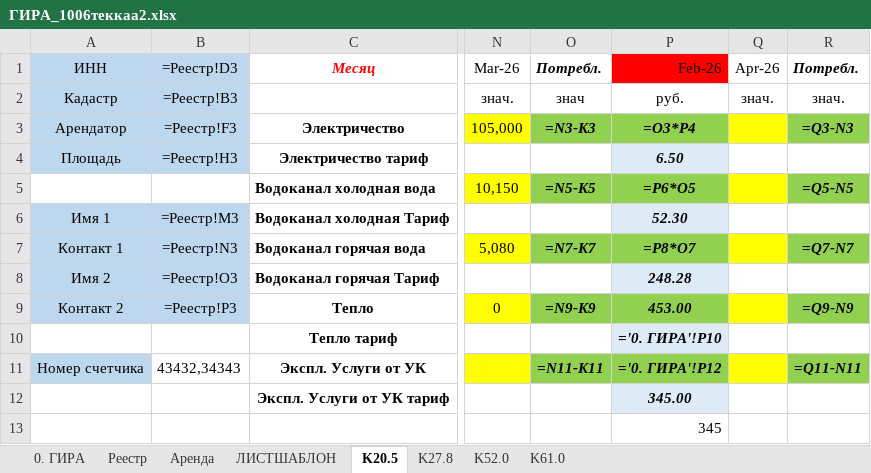
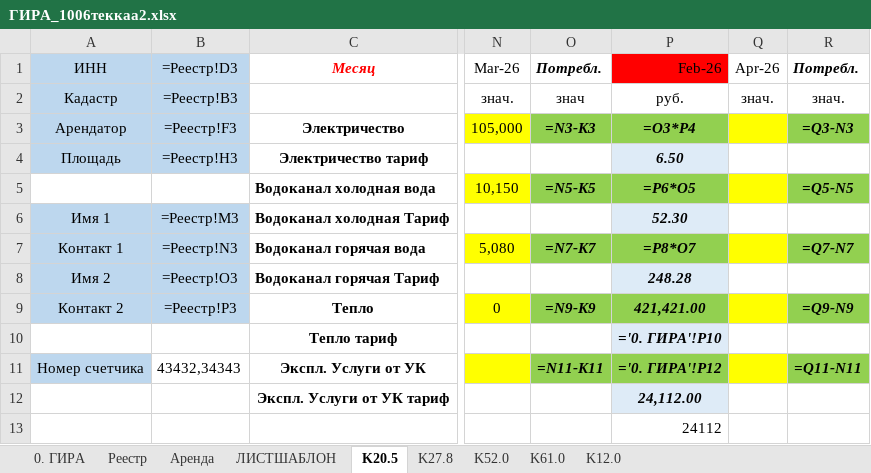
Before and after one commit to Shamil-creator/max-gira-bot, an Excel workbook: docs/ГИРА_1006теккаа2.xlsx, sheet K20.5, drawn as a sheet; only a part is shown, gaps mark what is left out; values as stored, in another font and other column widths than the file's, no borders; formulas without a stored value are shown as written; the diff names each change by its address in the sheet, - before the commit and + after, or states it on an @@ line.

```diff
--- a/docs/ГИРА_1006теккаа2.xlsx (sheet K20.5)
+++ b/docs/ГИРА_1006теккаа2.xlsx (sheet K20.5)
+sheet tab: K12.0
-P9: 453.00
+P9: 421,421.00
-P12: 345.00
+P12: 24,112.00
-P13: 345
+P13: 24112
```
Also changed, not shown: sheet Реестр, sheet 0. ГИРА, sheet K52.0, 22 other files.
